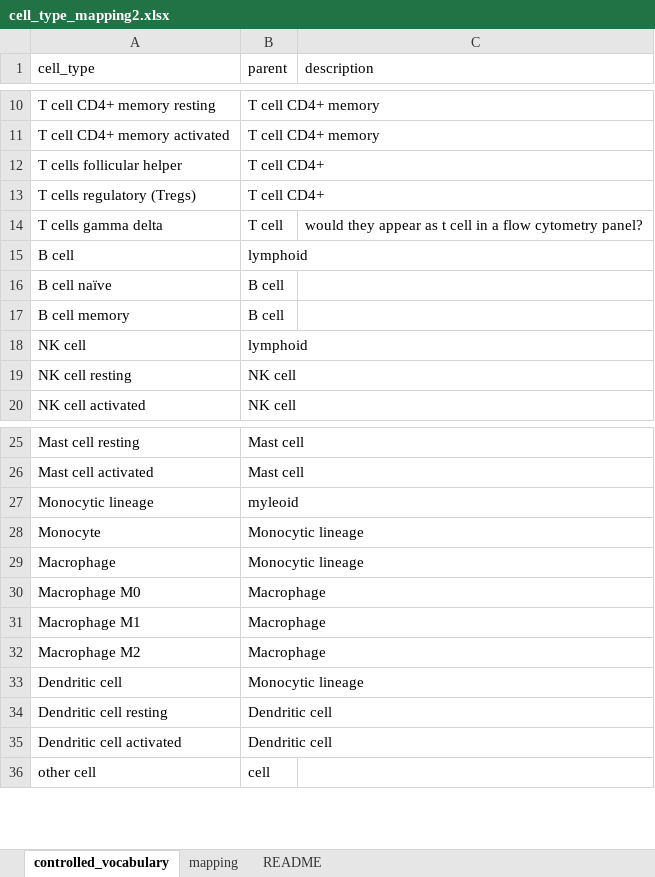
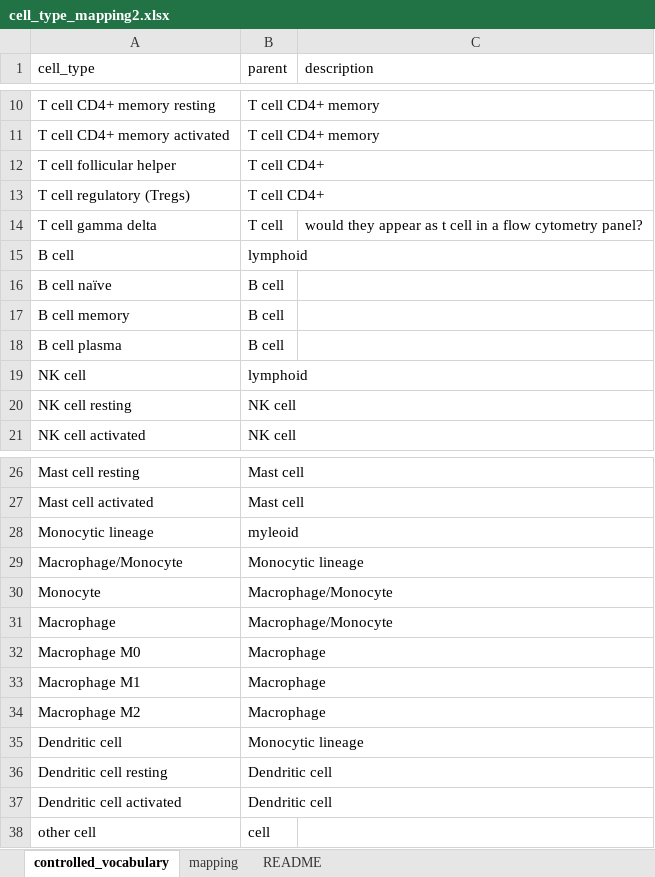
Before and after one commit to icbi-lab/immune_deconvolution_benchmark, an Excel workbook: tables/cell_type_mapping2.xlsx, sheet controlled_vocabulary, drawn as a sheet; only a part is shown, gaps mark what is left out; values as stored, in another font and other column widths than the file's, no borders; addresses are those after the commit; the diff names each change by its address in the sheet, - before the commit and + after, or states it on an @@ line.

Commit message:
complete cell type hierarchy; map methods to the tree

```diff
--- a/tables/cell_type_mapping2.xlsx (sheet controlled_vocabulary)
+++ b/tables/cell_type_mapping2.xlsx (sheet controlled_vocabulary)
-A12 (cell_type): T cells follicular helper
+A12 (cell_type): T cell follicular helper
-A13 (cell_type): T cells regulatory (Tregs)
+A13 (cell_type): T cell regulatory (Tregs)
-A14 (cell_type): T cells gamma delta
+A14 (cell_type): T cell gamma delta
+row 18: B cell plasma | B cell
+row 29: Macrophage/Monocyte | Monocytic lineage
-B30:B31 (parent): Monocytic lineage
+B30:B31 (parent): Macrophage/Monocyte
```
Also changed, not shown: sheet mapping.
